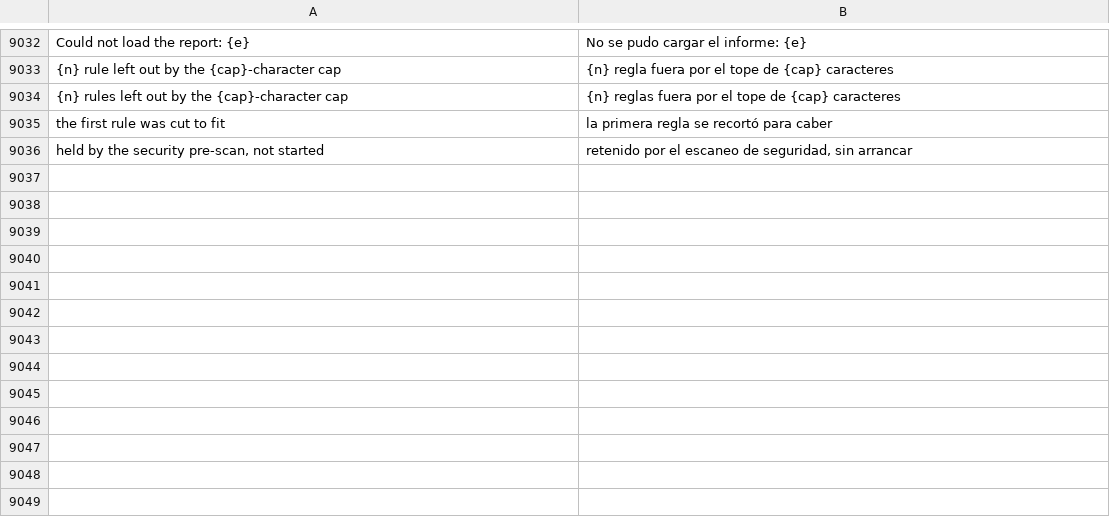
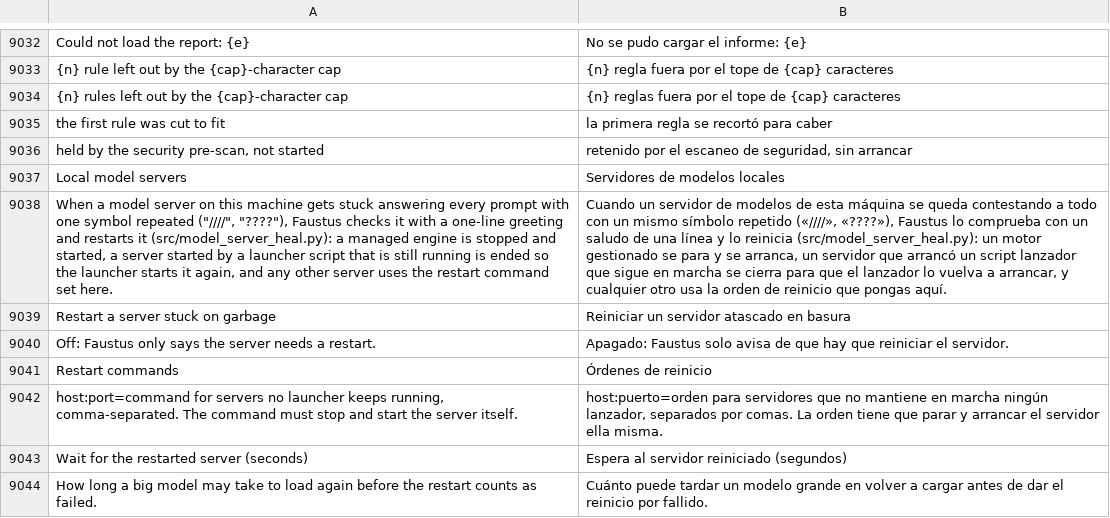
Before and after one commit to Luissalet/Faustus, a TSV file: docs/ui/i18n/es.tsv, drawn as a sheet; only a part is shown, gaps mark what is left out; the diff names each change by its address in the sheet, - before the commit and + after, or states it on an @@ line.

Commit message:
Restart a local model server that is stuck answering garbage
A llama-server on this machine sometimes starts answering every prompt with
one symbol repeated and stays that way until restarted. When a stream stops
on such a run, a short reply is made of one repeated unit, or the agent loop
sees a collapse, Faustus now asks the server for a one-line greeting and, if
that is garbage too, restarts it: a managed engine is stopped and started, a
server whose launcher script is still running is ended so the launcher
starts it again, and others use a host:port restart command from settings.
A file lock per port makes instances sharing a server restart it once, and a
cooldown stops a restart loop. Routes /api/engines/heal and the workers MCP
tool model_server_check check one on demand.

```diff
--- a/docs/ui/i18n/es.tsv
+++ b/docs/ui/i18n/es.tsv
+row 9037: Local model servers | Servidores de modelos locales
+row 9038: When a model server on this machine gets stuck answering every prompt with one symbol repeated ("////", "????"), Faustus checks it with a one-line greeting and restarts it (src/model_server_heal.py): a managed engine is stopped and started, a server started by a launcher script that is still running is ended so the launcher starts it again, and any other server uses the restart command set here. | Cuando un servidor de modelos de esta máquina se queda contestando a todo con un mismo símbolo repetido («////», «????»), Faustus lo comprueba con un saludo de una línea y lo reinicia (src/model_server_heal.py): un motor gestionado se para y se arranca, un servidor que arrancó un script lanzador que sigue en marcha se cierra para que el lanzador lo vuelva a arrancar, y cualquier otro usa la orden de reinicio que pongas aquí.
+row 9039: Restart a server stuck on garbage | Reiniciar un servidor atascado en basura
+row 9040: Off: Faustus only says the server needs a restart. | Apagado: Faustus solo avisa de que hay que reiniciar el servidor.
+row 9041: Restart commands | Órdenes de reinicio
+row 9042: host:port=command for servers no launcher keeps running, comma-separated. The command must stop and start the server itself. | host:puerto=orden para servidores que no mantiene en marcha ningún lanzador, separados por comas. La orden tiene que parar y arrancar el servidor ella misma.
+row 9043: Wait for the restarted server (seconds) | Espera al servidor reiniciado (segundos)
+row 9044: How long a big model may take to load again before the restart counts as failed. | Cuánto puede tardar un modelo grande en volver a cargar antes de dar el reinicio por fallido.
```
Also changed, not shown: 12 other files.
